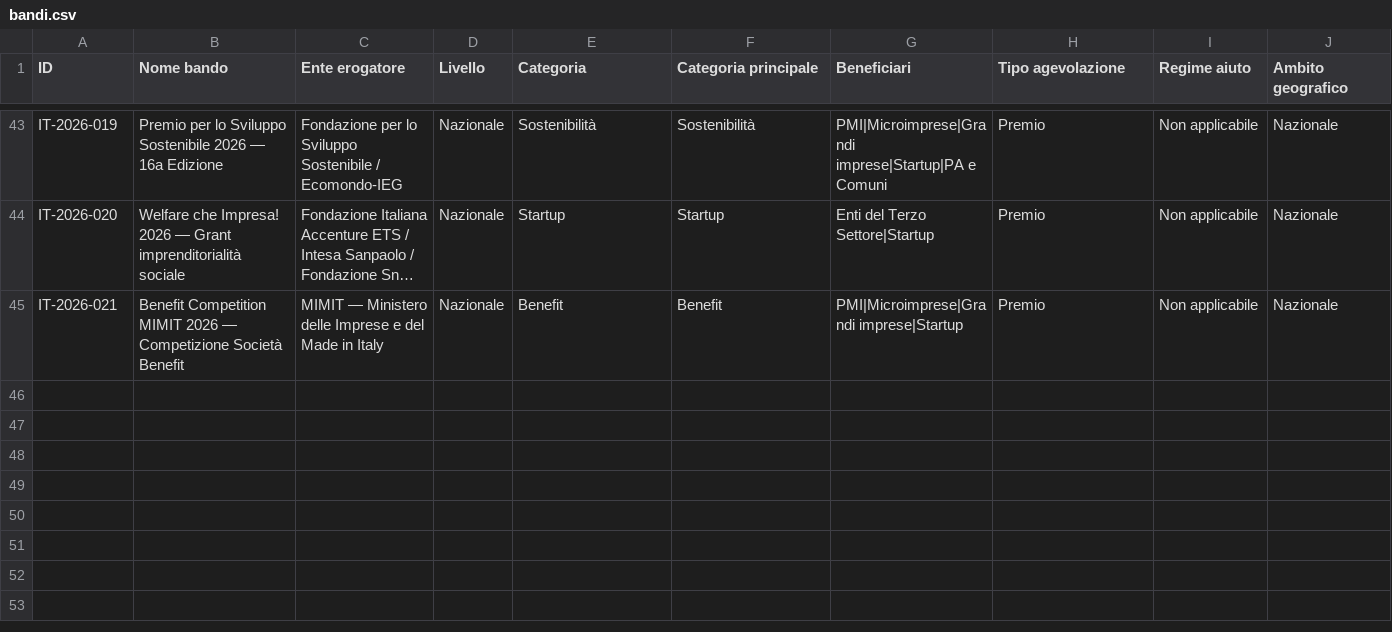
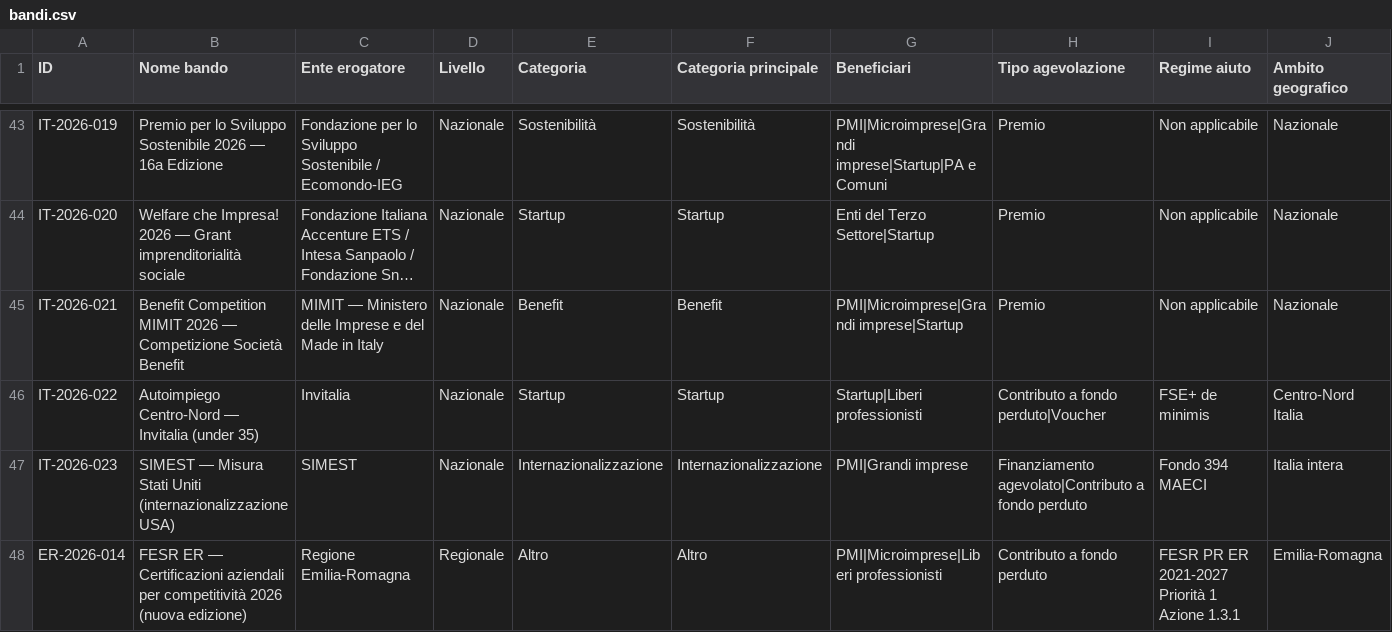
Before and after one commit to dospi22/bandiradar, a CSV file: data/bandi.csv, drawn as a sheet; only a part is shown, gaps mark what is left out; long unchanged cells end in …; rows hold the shown columns only; the diff names each change by its address in the sheet, - before the commit and + after, or states it on an @@ line.

Commit message:
BandiRadar-Bot: aggiornamento data/bandi.csv 2026-05-14

```diff
--- a/data/bandi.csv
+++ b/data/bandi.csv
+row 46: IT-2026-022 | Autoimpiego Centro-Nord — Invitalia (under 35) | Invitalia | Nazionale | Startup | Startup | Startup|Liberi professionisti | Contributo a fondo perduto|Voucher | FSE+ de minimis | Centro-Nord Italia
+row 47: IT-2026-023 | SIMEST — Misura Stati Uniti (internazionalizzazione USA) | SIMEST | Nazionale | Internazionalizzazione | Internazionalizzazione | PMI|Grandi imprese | Finanziamento agevolato|Contributo a fondo perduto | Fondo 394 MAECI | Italia intera
+row 48: ER-2026-014 | FESR ER — Certificazioni aziendali per competitività 2026 (nuova edizione) | Regione Emilia-Romagna | Regionale | Altro | Altro | PMI|Microimprese|Liberi professionisti | Contributo a fondo perduto | FESR PR ER 2021-2027 Priorità 1 Azione 1.3.1 | Emilia-Romagna
```
